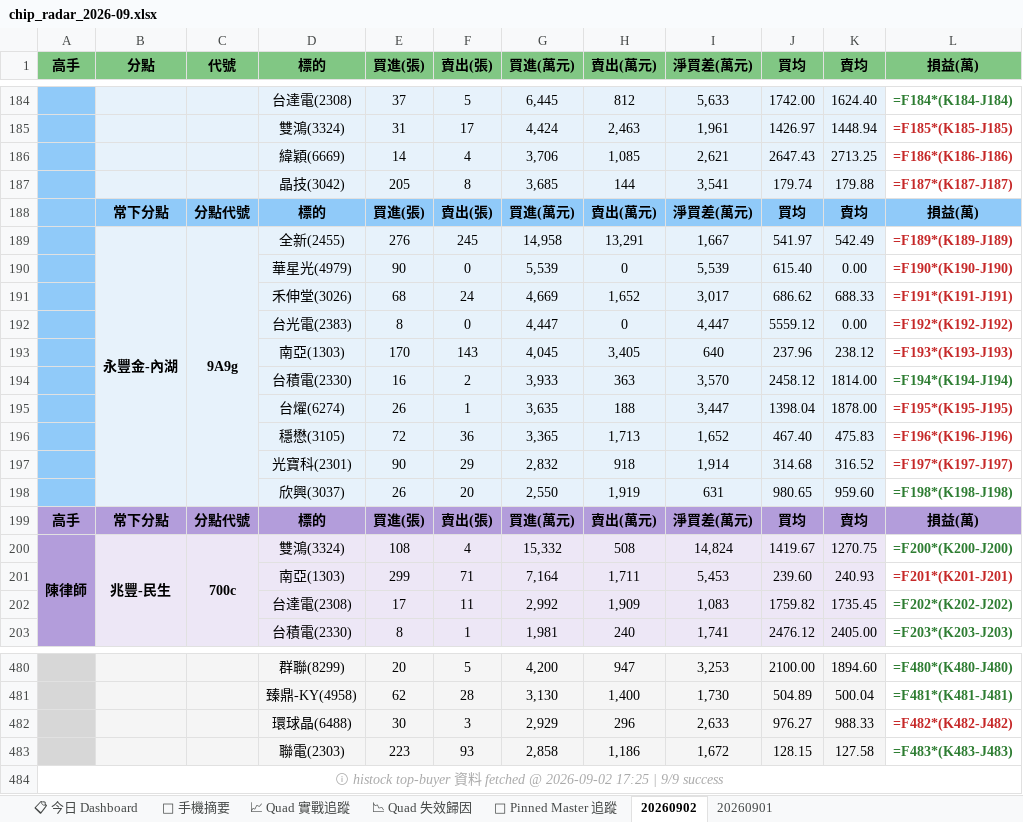
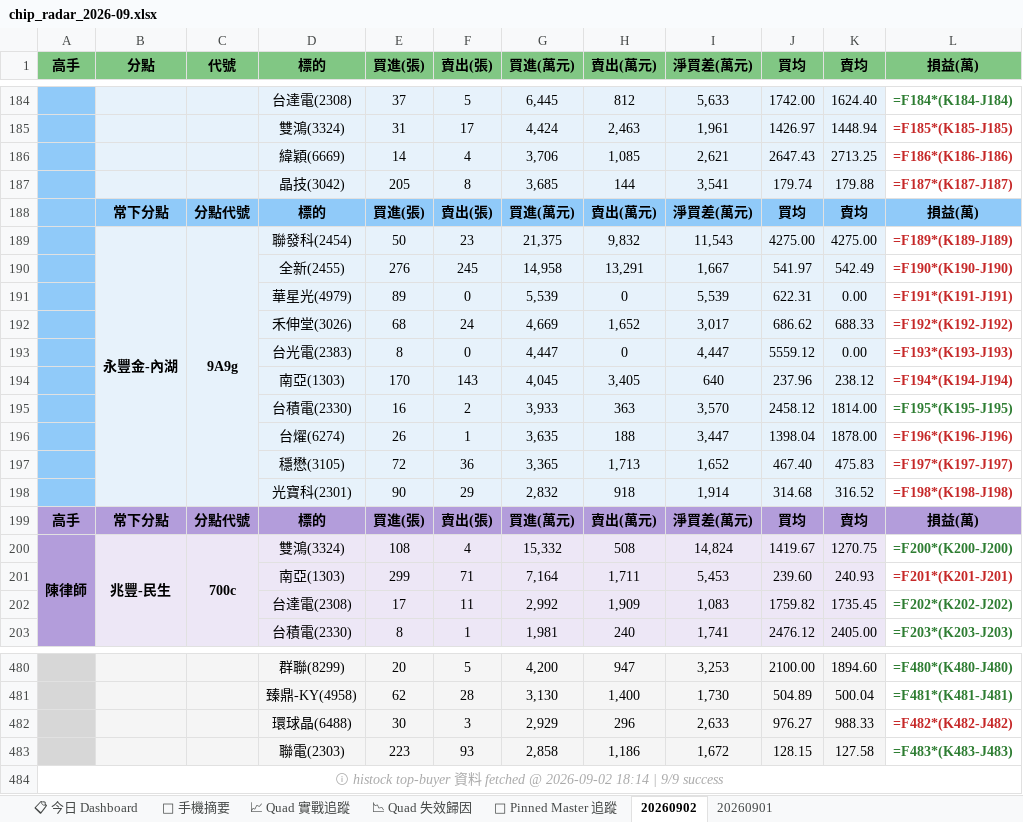
Before and after one commit to EdwardYY1224/CHIP_RADAR_TW, an Excel workbook: data/reports/chip_radar_2026-09.xlsx, sheet 20260902, drawn as a sheet; only a part is shown, gaps mark what is left out; values as stored, in another font and other column widths than the file's, no borders; formulas without a stored value are shown as written; removed rows and columns are numbered as before the commit, all else as after; the diff names each change by its address in the sheet, - before the commit and + after, or states it on an @@ line.

```diff
--- a/data/reports/chip_radar_2026-09.xlsx (sheet 20260902)
+++ b/data/reports/chip_radar_2026-09.xlsx (sheet 20260902)
+row 189:  | 永豐金-內湖 | 9A9g | 聯發科(2454) | 50 | 23 | 21,375 | 9,832 | 11,543 | 4275.00 | 4275.00 | =F189*(K189-J189)
-B190 (分點): 永豐金-內湖
+B190 (分點): (empty)
-B189:B198 merged
-C190 (代號): 9A9g
+C190 (代號): (empty)
-C189:C198 merged
-L190 (損益(萬)): =F189*(K189-J189)
+L190 (損益(萬)): =F190*(K190-J190)
-E191 (買進(張)): 90
+E191 (買進(張)): 89
-J191 (買均): 615.40
+J191 (買均): 622.31
-L191 (損益(萬)): =F190*(K190-J190)
+L191 (損益(萬)): =F191*(K191-J191)
-L192 (損益(萬)): =F191*(K191-J191)
+L192 (損益(萬)): =F192*(K192-J192)
-L193 (損益(萬)): =F192*(K192-J192)
+L193 (損益(萬)): =F193*(K193-J193)
-L194 (損益(萬)): =F193*(K193-J193)
+L194 (損益(萬)): =F194*(K194-J194)
-L195 (損益(萬)): =F194*(K194-J194)
+L195 (損益(萬)): =F195*(K195-J195)
-L196 (損益(萬)): =F195*(K195-J195)
+L196 (損益(萬)): =F196*(K196-J196)
-L197 (損益(萬)): =F196*(K196-J196)
+L197 (損益(萬)): =F197*(K197-J197)
-L198 (損益(萬)): =F197*(K197-J197)
+L198 (損益(萬)): =F198*(K198-J198)
-row 198:  |  |  | 欣興(3037) | 26 | 20 | 2,550 | 1,919 | 631 | 980.65 | 959.60 | =F198*(K198-J198)
-A484 (高手): …@ 2026-09-02 17:25 | 9/9…
+A484 (高手): …@ 2026-09-02 18:14 | 9/9…
```
Also changed, not shown: sheet 📋 今日 Dashboard, sheet 📱 手機摘要, data/reports/latest.xlsx, 19 other files.
